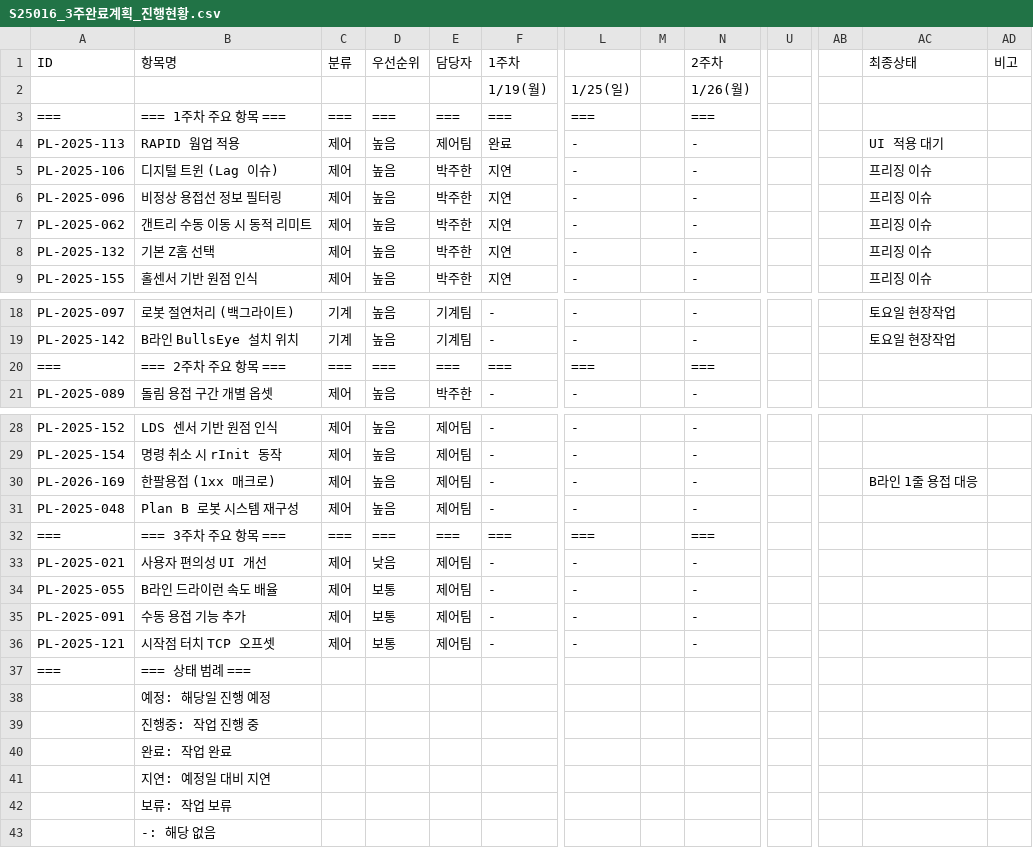
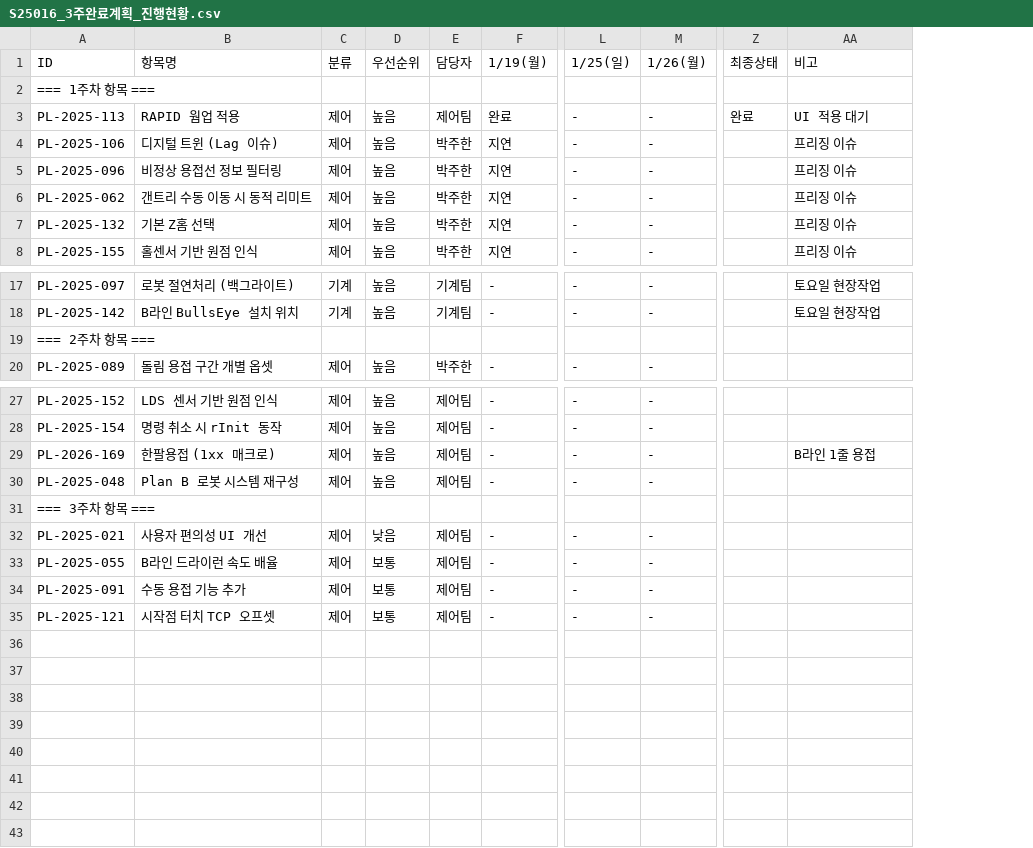
Before and after one commit to taeyangshim-stack/s25016, a CSV file: punchlist/3week-plan/S25016_3주완료계획_진행현황.csv, drawn as a sheet; only a part is shown, gaps mark what is left out; removed rows and columns are numbered as before the commit, all else as after; rows hold the shown columns only; the diff names each change by its address in the sheet, - before the commit and + after, or states it on an @@ line.

```diff
--- a/punchlist/3week-plan/S25016_3주완료계획_진행현황.csv
+++ b/punchlist/3week-plan/S25016_3주완료계획_진행현황.csv
-column M, empty
-column U, empty
-column AB, empty
+column Z (최종상태), row 3: 완료
-column AD, empty
-row 1: ID | 항목명 | 분류 | 우선순위 | 담당자 | 1주차 |  |  | 2주차 |  |  | 최종상태 | 비고
-A1: (empty)
+A1: ID
-B1: (empty)
+B1: 항목명
-C1: (empty)
+C1: 분류
-D1: (empty)
+D1: 우선순위
-E1: (empty)
+E1: 담당자
-AA1: (empty)
+AA1: 비고
-row 3: === | === 1주차 주요 항목 === | === | === | === | === | === |  | ===
+row 2: === 1주차 항목 ===
-row 20: === | === 2주차 주요 항목 === | === | === | === | === | === |  | ===
+row 19: === 2주차 항목 ===
-AA29 (비고): B라인 1줄 용접 대응
+AA29 (비고): B라인 1줄 용접
-row 32: === | === 3주차 주요 항목 === | === | === | === | === | === |  | ===
+row 31: === 3주차 항목 ===
-row 37: === | === 상태 범례 ===
-row 38:  | 예정: 해당일 진행 예정
-row 39:  | 진행중: 작업 진행 중
-row 40:  | 완료: 작업 완료
-row 41:  | 지연: 예정일 대비 지연
-row 42:  | 보류: 작업 보류
-row 43:  | -: 해당 없음
```
